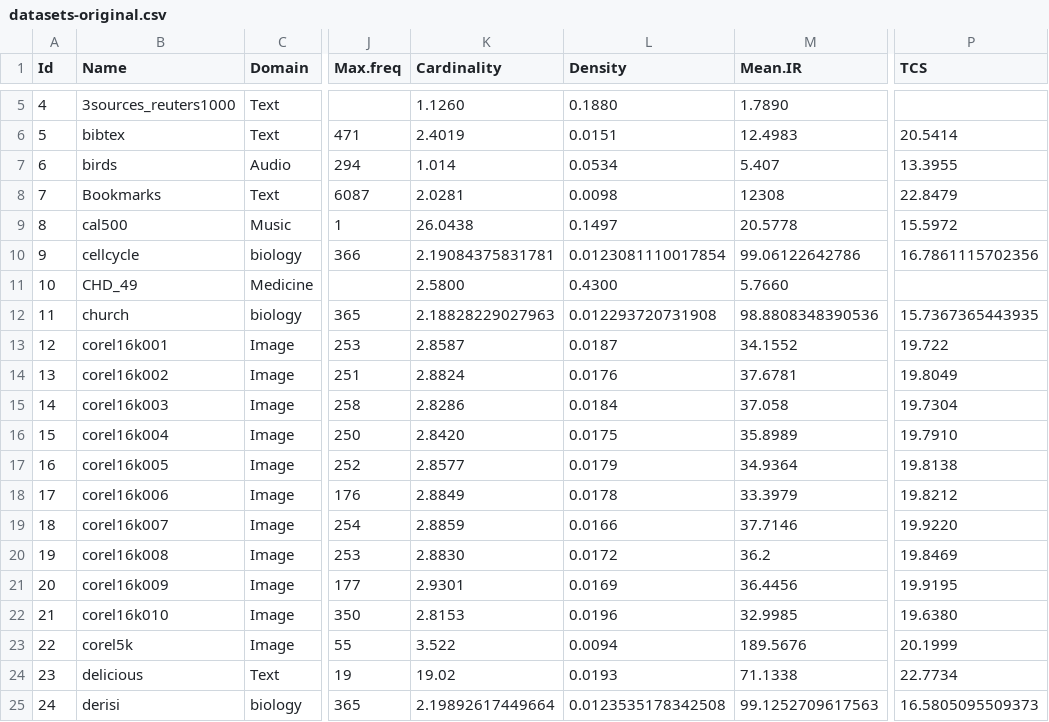
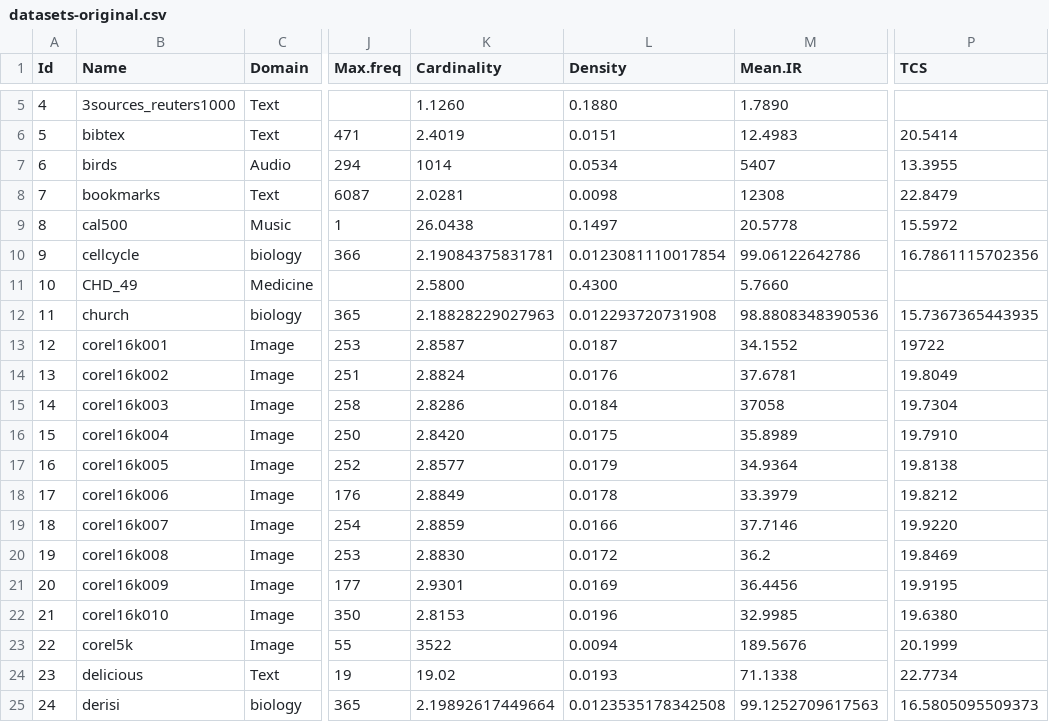
Before and after one commit to cissagatto/HPML.D, a CSV file: datasets-original.csv, drawn as a sheet; only a part is shown, gaps mark what is left out; the diff names each change by its address in the sheet, - before the commit and + after, or states it on an @@ line.

```diff
--- a/datasets-original.csv
+++ b/datasets-original.csv
-K7 (Cardinality): 1.014
+K7 (Cardinality): 1014
-M7 (Mean.IR): 5.407
+M7 (Mean.IR): 5407
-B8 (Name): Bookmarks
+B8 (Name): bookmarks
-P13 (TCS): 19.722
+P13 (TCS): 19722
-M15 (Mean.IR): 37.058
+M15 (Mean.IR): 37058
-K23 (Cardinality): 3.522
+K23 (Cardinality): 3522
```
Also changed, not shown: 1 other file.
